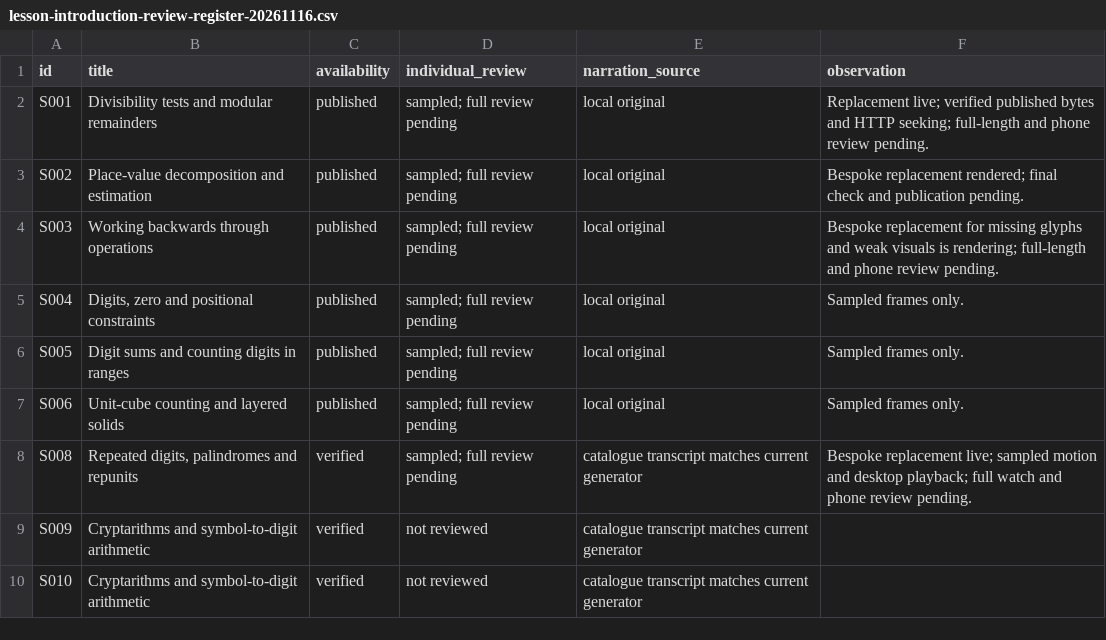
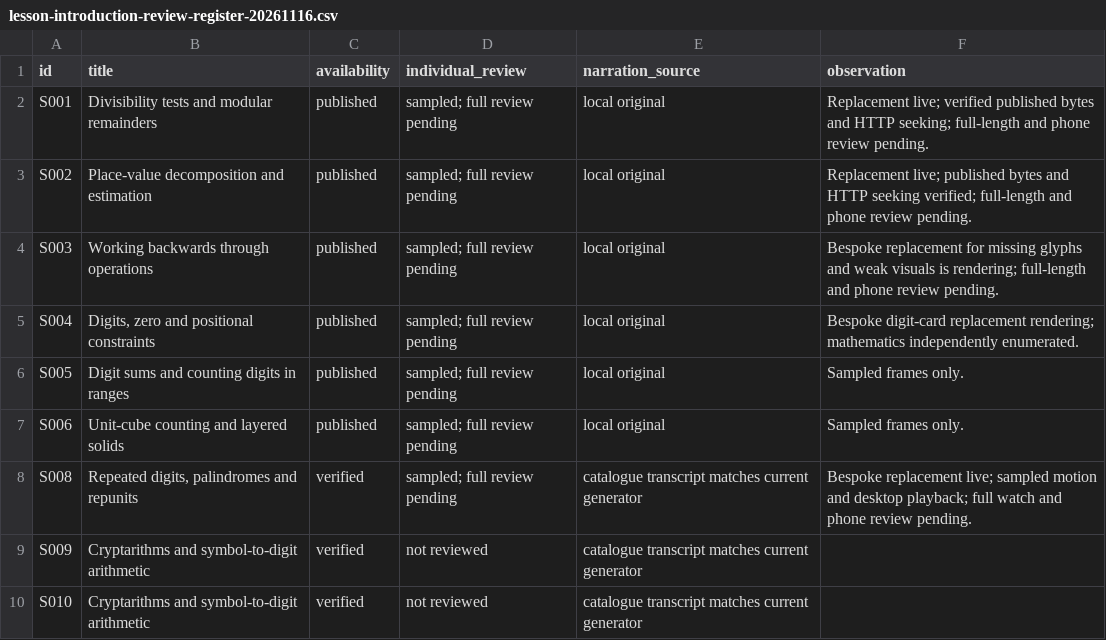
Before and after one commit to SimonRJ/-summit-one-narrator, a CSV file: docs/lesson-introduction-review-register-20261116.csv, drawn as a sheet; only a part is shown.

Commit message:
Animate digit placement and complete case counting for lesson 4

```diff
--- a/docs/lesson-introduction-review-register-20261116.csv
+++ b/docs/lesson-introduction-review-register-20261116.csv
@@ -2,5 +2,5 @@ id,title,availability,individual_review,narration_source,observation
 S001,Divisibility tests and modular remainders,published,sampled; full review pending,local original,Replacement live; verified published bytes and HTTP seeking; full-length and phone review pending.
-S002,Place-value decomposition and estimation,published,sampled; full review pending,local original,Bespoke replacement rendered; final check and publication pending.
+S002,Place-value decomposition and estimation,published,sampled; full review pending,local original,Replacement live; published bytes and HTTP seeking verified; full-length and phone review pending.
 S003,Working backwards through operations,published,sampled; full review pending,local original,Bespoke replacement for missing glyphs and weak visuals is rendering; full-length and phone review pending.
-S004,"Digits, zero and positional constraints",published,sampled; full review pending,local original,Sampled frames only.
+S004,"Digits, zero and positional constraints",published,sampled; full review pending,local original,Bespoke digit-card replacement rendering; mathematics independently enumerated.
 S005,Digit sums and counting digits in ranges,published,sampled; full review pending,local original,Sampled frames only.
```
Also changed, not shown: 5 other files.
